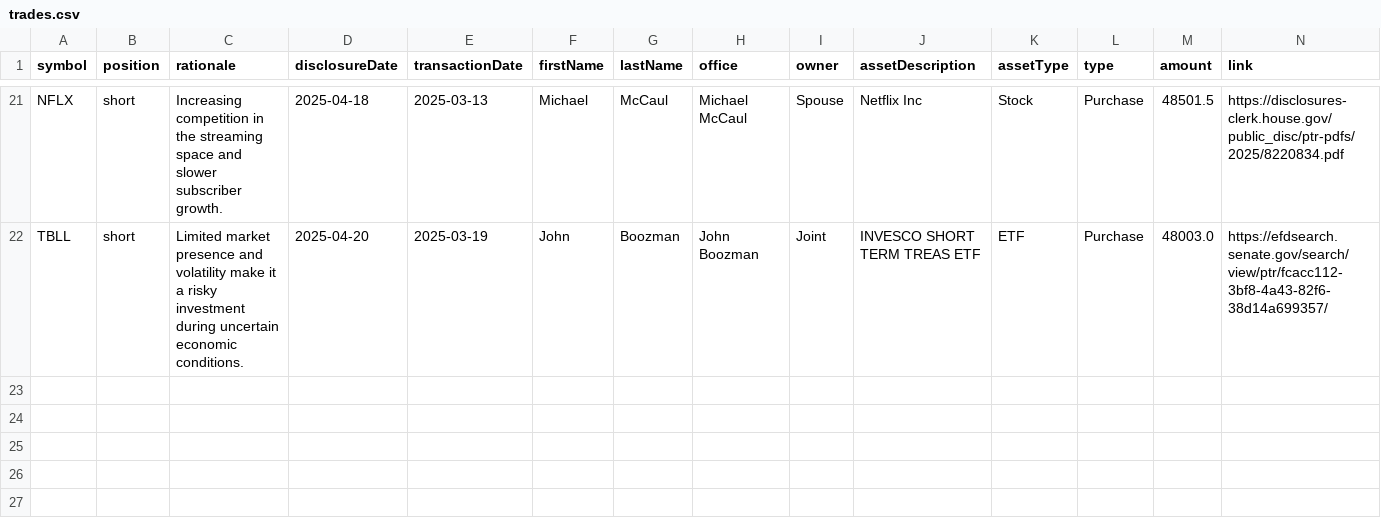
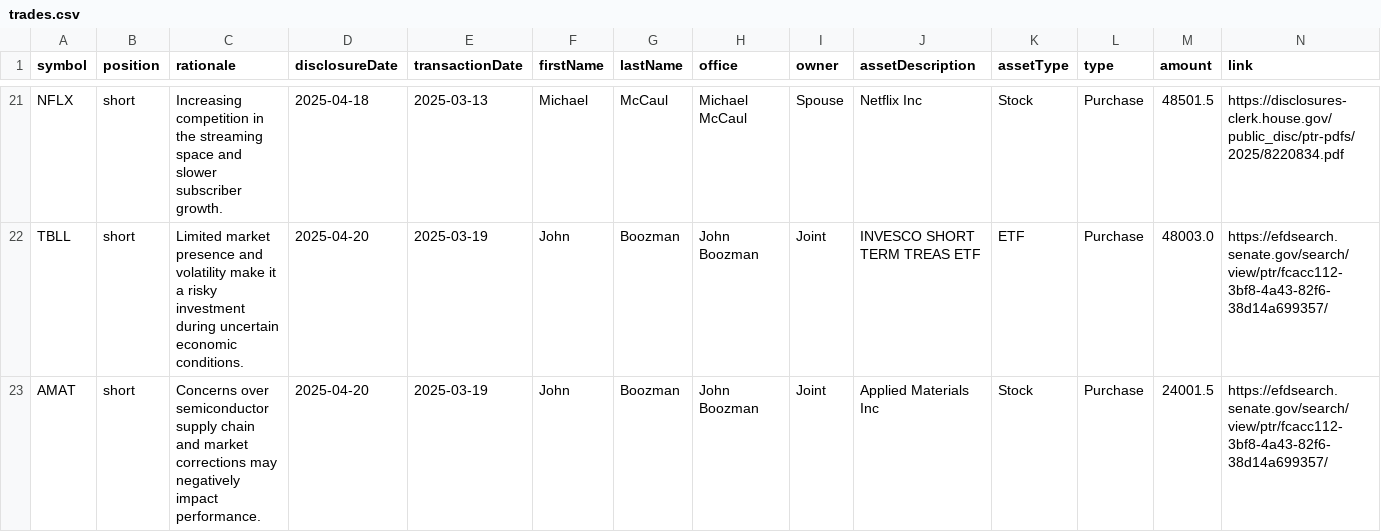
Before and after one commit to jamesgarza73/insider_bot, a CSV file: data/trades.csv, drawn as a sheet; only a part is shown, gaps mark what is left out; rows hold the shown columns only; the diff names each change by its address in the sheet, - before the commit and + after, or states it on an @@ line.

Commit message:
Update trades 2025-04-23 20:51:26.140731

```diff
--- a/data/trades.csv
+++ b/data/trades.csv
+row 23: AMAT | short | Concerns over semiconductor supply chain and market corrections may negatively impact performance. | 2025-04-20 | 2025-03-19 | John | Boozman | John Boozman | Joint | Applied Materials Inc | Stock | Purchase | 24001.5 | https://efdsearch.senate.gov/search/view/ptr/fcacc112-3bf8-4a43-82f6-38d14a699357/
```
